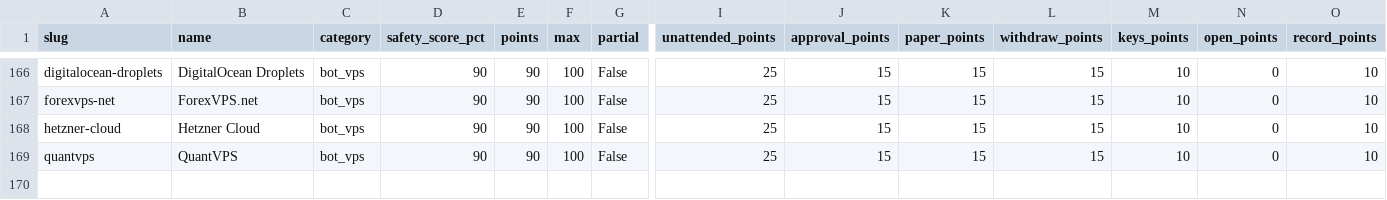
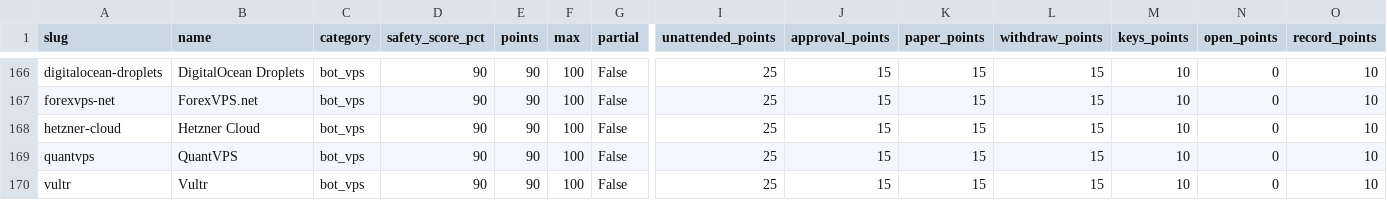
Before and after one commit to intoApex/tas-ratings, a CSV file: data/safety-scores.csv, drawn as a sheet; only a part is shown, gaps mark what is left out; rows hold the shown columns only; the diff names each change by its address in the sheet, - before the commit and + after, or states it on an @@ line.

```diff
--- a/data/safety-scores.csv
+++ b/data/safety-scores.csv
+row 170: vultr | Vultr | bot_vps | 90 | 90 | 100 | False | 25 | 15 | 15 | 15 | 10 | 0 | 10
```
Also changed, not shown: data/tools.csv, 3 other files.
